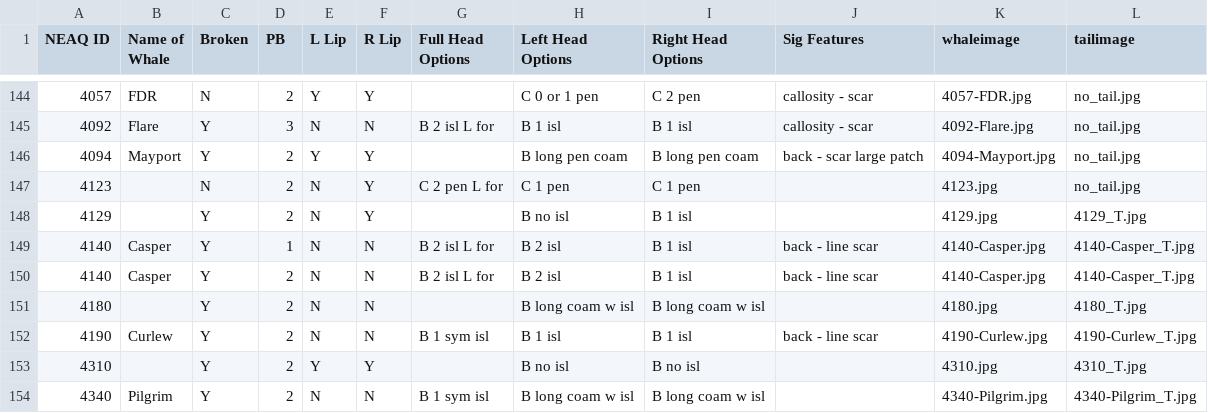
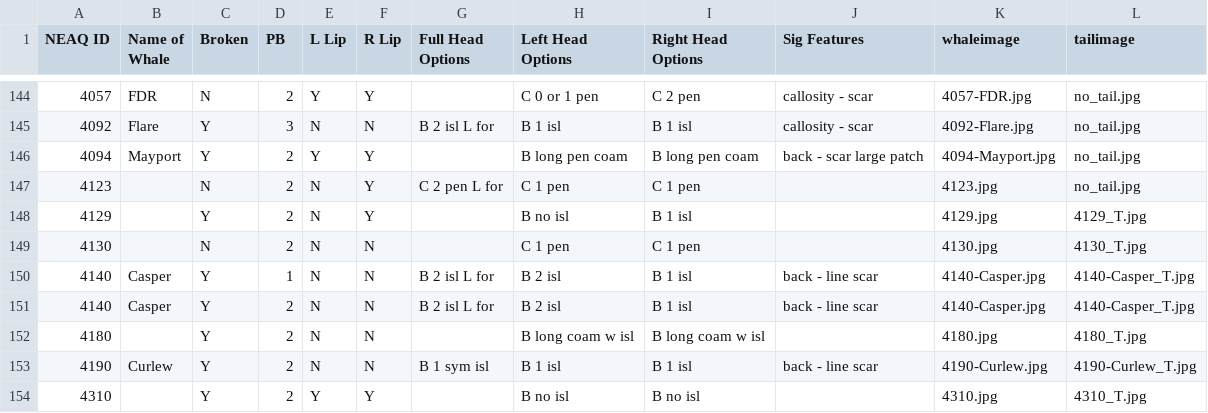
Before and after one commit to lizthompson07/DFO_IDapp, a CSV file: coding.csv, drawn as a sheet; only a part is shown, gaps mark what is left out; the shorter side is filled out with more unchanged rows.

Commit message:
add new gulf whale 4130

```diff
--- a/coding.csv
+++ b/coding.csv
@@ -148,2 +148,3 @@ NEAQ ID,Name of Whale,Broken,PB,L Lip,R Lip,Full Head Options,Left Head Options,
 4129,,Y,2,N,Y,,B no isl,B 1 isl,,4129.jpg,4129_T.jpg
+4130,,N,2,N,N,,C 1 pen,C 1 pen,,4130.jpg,4130_T.jpg
 4140,Casper,Y,1,N,N,B 2 isl L for,B 2 isl,B 1 isl,back - line scar,4140-Casper.jpg,4140-Casper_T.jpg
```
Also changed, not shown: 3 other files.
